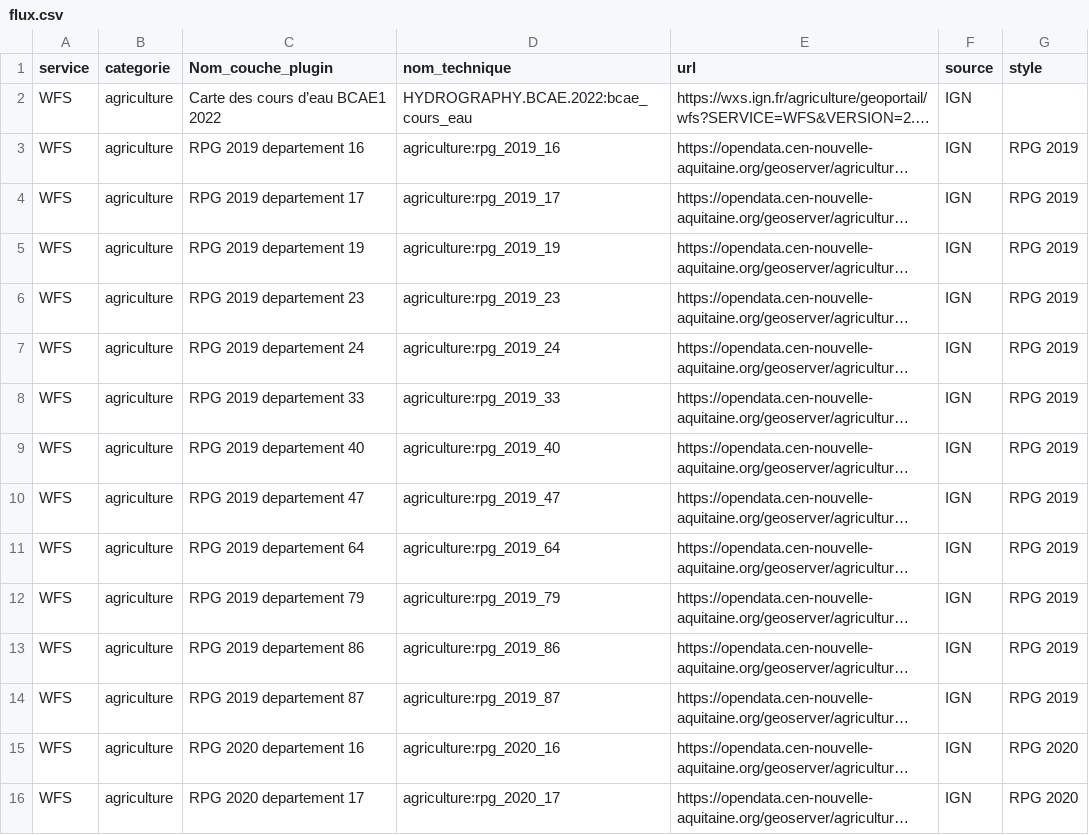
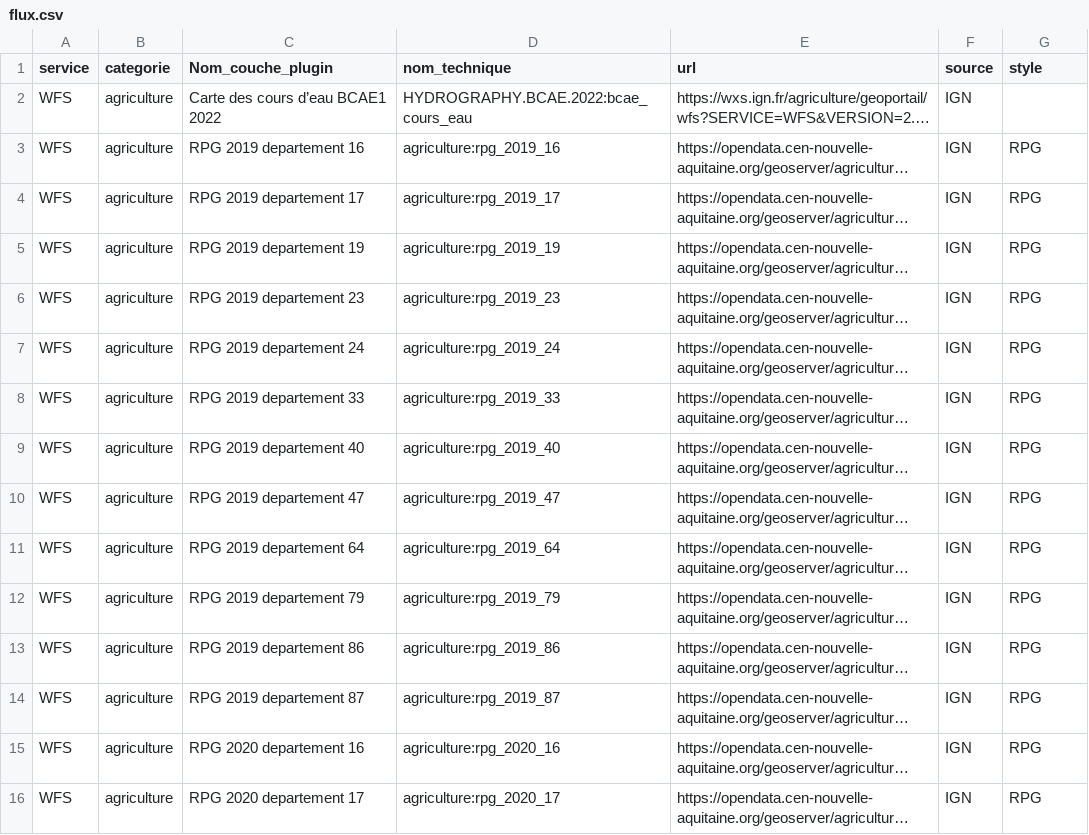
Before and after one commit to CEN-Nouvelle-Aquitaine/fluxcen, a CSV file: flux.csv, drawn as a sheet; only a part is shown; long unchanged cells end in …; the diff covers the shown part only; the diff names each change by its address in the sheet, - before the commit and + after, or states it on an @@ line.

Commit message:
Update flux.csv

```diff
--- a/flux.csv
+++ b/flux.csv
-G3:G14 (style): RPG 2019
+G3:G14 (style): RPG
-G15:G16 (style): RPG 2020
+G15:G16 (style): RPG
```
Also changed, not shown: 22 edited cells elsewhere in this file.
